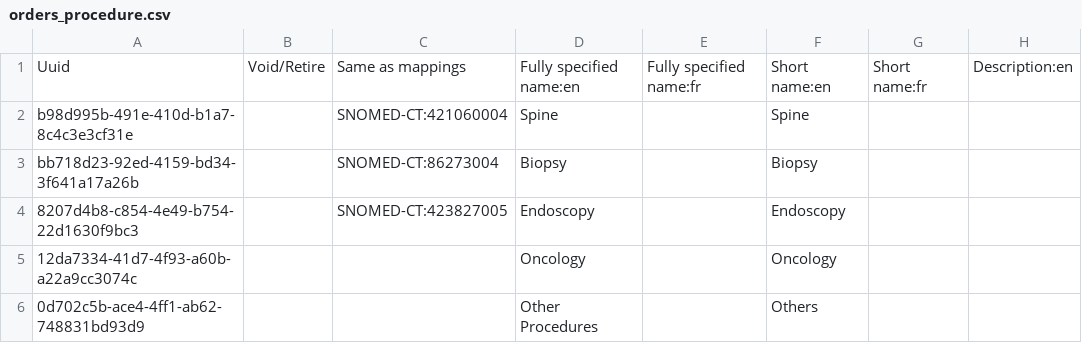
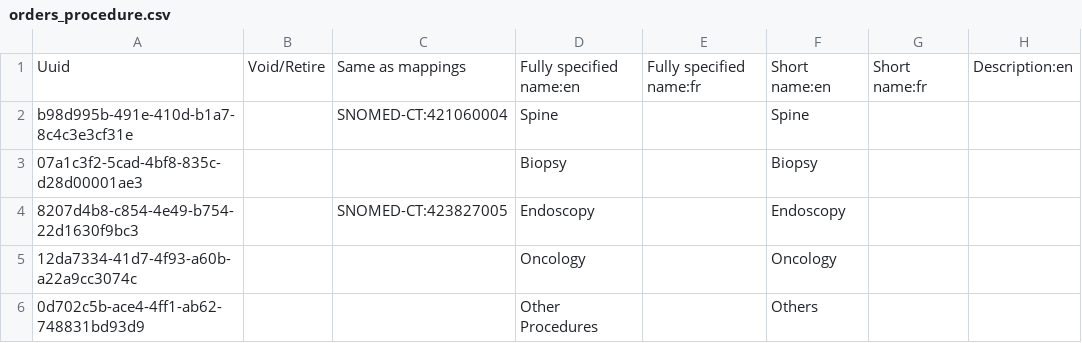
Before and after one commit to Bahmni/clinic-config, a CSV file: masterdata/configuration/concepts/orders_procedure.csv, drawn as a sheet; only a part is shown; the diff covers the shown part only; the diff names each change by its address in the sheet, - before the commit and + after, or states it on an @@ line.

Commit message:
Fix. Use conceptsets CSV for All Orderables and correct Biopsy UUID for dev-lite

```diff
--- a/masterdata/configuration/concepts/orders_procedure.csv
+++ b/masterdata/configuration/concepts/orders_procedure.csv
-A3: bb718d23-92ed-4159-bd34-3f641a17a26b
+A3: 07a1c3f2-5cad-4bf8-835c-d28d00001ae3
-C3: SNOMED-CT:86273004
+C3: (empty)
```
Also changed, not shown: 1 edited cell elsewhere in this file, masterdata/configuration/conceptsets/procedure_category_mappings.csv, 2 other files.
